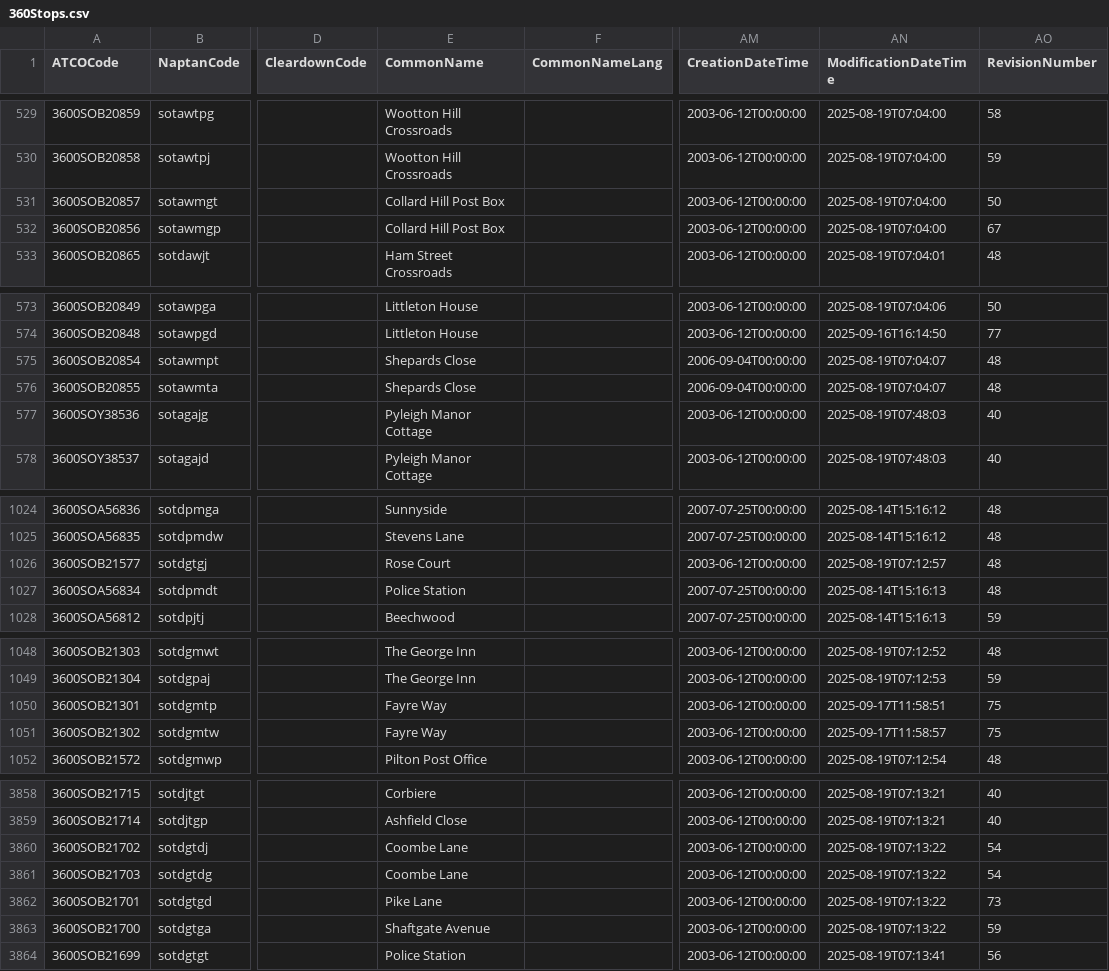
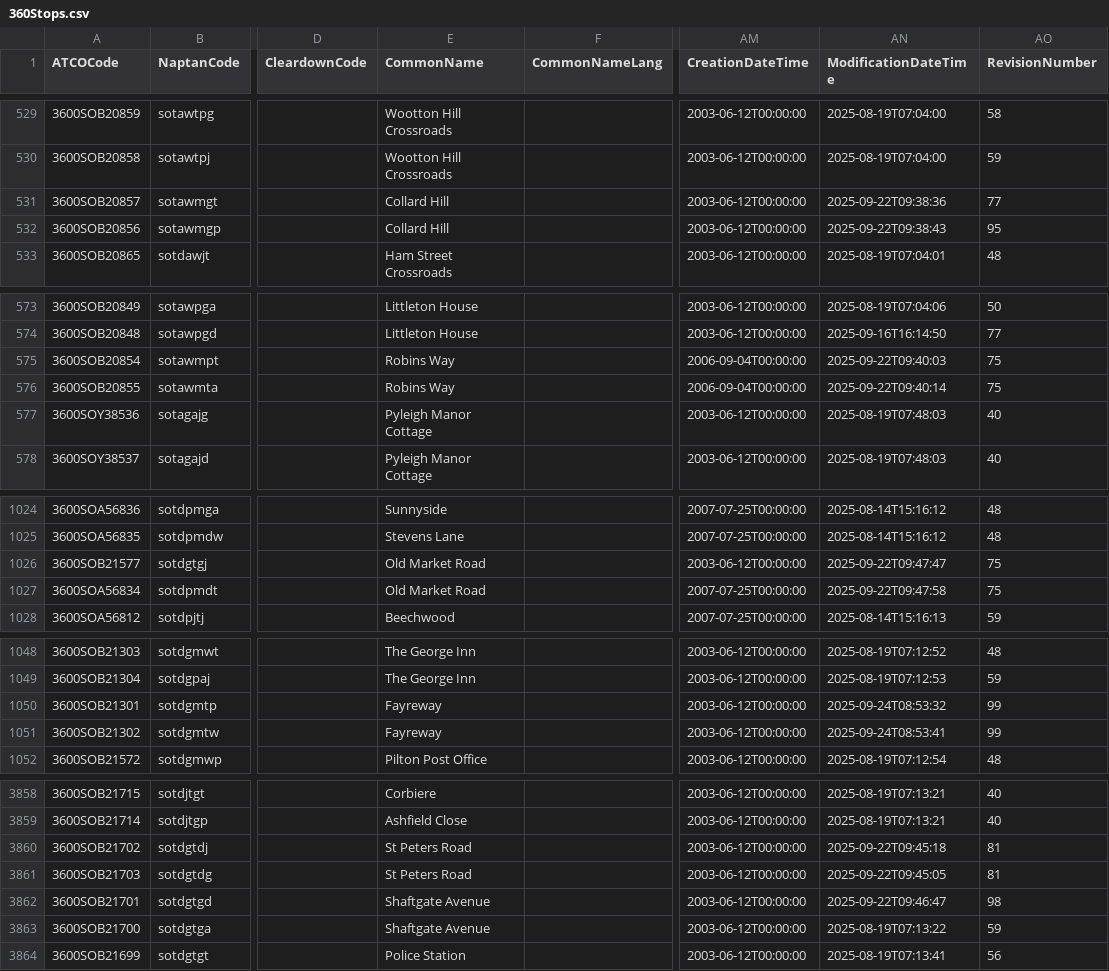
Before and after one commit to ldjb/naptan-nptg-history, a CSV file: 360Stops.csv, drawn as a sheet; only a part is shown, gaps mark what is left out; the diff covers the shown part only; the diff names each change by its address in the sheet, - before the commit and + after, or states it on an @@ line.

```diff
--- a/360Stops.csv
+++ b/360Stops.csv
-E531:E532 (CommonName): Collard Hill Post Box
+E531:E532 (CommonName): Collard Hill
-AN531 (ModificationDateTime): 2025-08-19T07:04:00
+AN531 (ModificationDateTime): 2025-09-22T09:38:36
-AO531 (RevisionNumber): 50
+AO531 (RevisionNumber): 77
-AN532 (ModificationDateTime): 2025-08-19T07:04:00
+AN532 (ModificationDateTime): 2025-09-22T09:38:43
-AO532 (RevisionNumber): 67
+AO532 (RevisionNumber): 95
-E575:E576 (CommonName): Shepards Close
+E575:E576 (CommonName): Robins Way
-AN575 (ModificationDateTime): 2025-08-19T07:04:07
+AN575 (ModificationDateTime): 2025-09-22T09:40:03
-AO575:AO576 (RevisionNumber): 48
+AO575:AO576 (RevisionNumber): 75
-AN576 (ModificationDateTime): 2025-08-19T07:04:07
+AN576 (ModificationDateTime): 2025-09-22T09:40:14
-E1026 (CommonName): Rose Court
+E1026 (CommonName): Old Market Road
-AN1026 (ModificationDateTime): 2025-08-19T07:12:57
+AN1026 (ModificationDateTime): 2025-09-22T09:47:47
-AO1026:AO1027 (RevisionNumber): 48
+AO1026:AO1027 (RevisionNumber): 75
-E1027 (CommonName): Police Station
+E1027 (CommonName): Old Market Road
-AN1027 (ModificationDateTime): 2025-08-14T15:16:13
+AN1027 (ModificationDateTime): 2025-09-22T09:47:58
-E1050:E1051 (CommonName): Fayre Way
+E1050:E1051 (CommonName): Fayreway
-AN1050 (ModificationDateTime): 2025-09-17T11:58:51
+AN1050 (ModificationDateTime): 2025-09-24T08:53:32
-AO1050:AO1051 (RevisionNumber): 75
+AO1050:AO1051 (RevisionNumber): 99
-AN1051 (ModificationDateTime): 2025-09-17T11:58:57
+AN1051 (ModificationDateTime): 2025-09-24T08:53:41
-E3860:E3861 (CommonName): Coombe Lane
+E3860:E3861 (CommonName): St Peters Road
-AN3860 (ModificationDateTime): 2025-08-19T07:13:22
+AN3860 (ModificationDateTime): 2025-09-22T09:45:18
-AO3860:AO3861 (RevisionNumber): 54
+AO3860:AO3861 (RevisionNumber): 81
-AN3861 (ModificationDateTime): 2025-08-19T07:13:22
+AN3861 (ModificationDateTime): 2025-09-22T09:45:05
-E3862 (CommonName): Pike Lane
+E3862 (CommonName): Shaftgate Avenue
-AN3862 (ModificationDateTime): 2025-08-19T07:13:22
+AN3862 (ModificationDateTime): 2025-09-22T09:46:47
-AO3862 (RevisionNumber): 73
+AO3862 (RevisionNumber): 98
```
Also changed, not shown: 30 edited cells elsewhere in this file, 010Stops.csv, 149Stops.csv, 36 other files.
